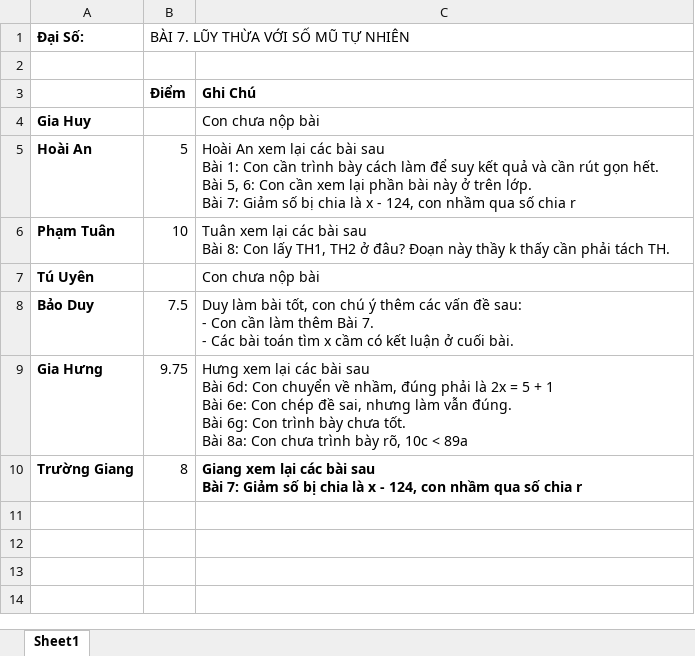
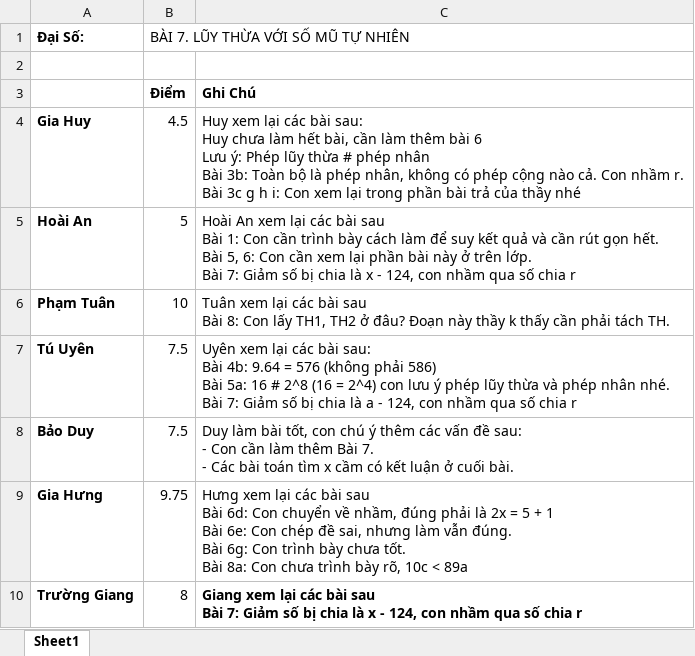
Before and after one commit to minhlv1509/BaiGiang, an Excel workbook: Lop6/2021 - 2022/BTVN/Diem.xlsx, sheet Sheet1, drawn as a sheet; values as stored, in another font and other column widths than the file's, no borders; ↵ is a line break in a cell; the diff names each change by its address in the sheet, - before the commit and + after, or states it on an @@ line.

```diff
--- a/Lop6/2021 - 2022/BTVN/Diem.xlsx (sheet Sheet1)
+++ b/Lop6/2021 - 2022/BTVN/Diem.xlsx (sheet Sheet1)
-B4: (empty)
+B4: 4.5
-C4: Con chưa nộp bài
+C4: Huy xem lại các bài sau: ↵ Huy chưa làm hết bài, cần làm thêm bài 6 ↵ Lưu ý: Phép lũy thừa # phép nhân ↵ Bài 3b: Toàn bộ là phép nhân, không có phép cộng nào cả. Con nhầm r. ↵ Bài 3c g h i: Con xem lại trong phần bài trả của thầy nhé
-B7: (empty)
+B7: 7.5
-C7: Con chưa nộp bài
+C7: Uyên xem lại các bài sau: ↵ Bài 4b: 9.64 = 576 (không phải 586) ↵ Bài 5a: 16 # 2^8 (16 = 2^4) con lưu ý phép lũy thừa và phép nhân nhé. ↵ Bài 7: Giảm số bị chia là a - 124, con nhầm qua số chia r
```
Also changed, not shown: Lop7/2021 - 2022/BTVN/Diem.xlsx, 32 other files.
